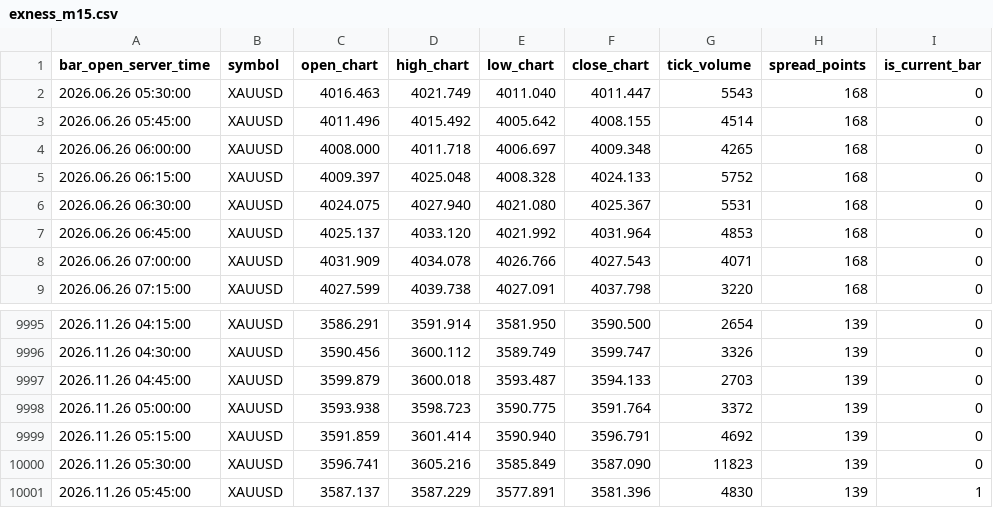
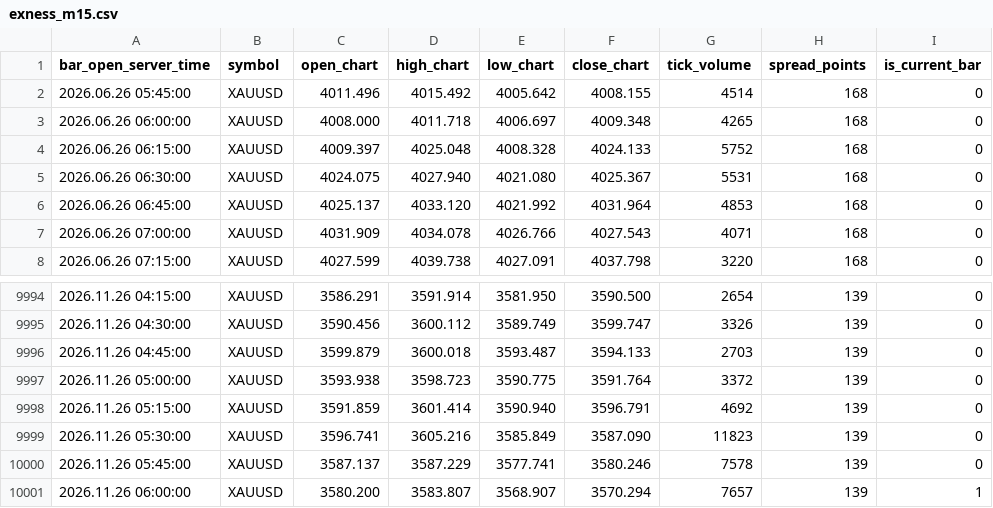
Before and after one commit to nkrabby/gold-terminal, a CSV file: market/exness_m15.csv, drawn as a sheet; only a part is shown, gaps mark what is left out.

```diff
--- a/market/exness_m15.csv
+++ b/market/exness_m15.csv
@@ -1,3 +1,2 @@
 bar_open_server_time,symbol,open_chart,high_chart,low_chart,close_chart,tick_volume,spread_points,is_current_bar
-2026.06.26 05:30:00,XAUUSD,4016.463,4021.749,4011.040,4011.447,5543,168,0
 2026.06.26 05:45:00,XAUUSD,4011.496,4015.492,4005.642,4008.155,4514,168,0
@@ -10000,2 +9999,3 @@ bar_open_server_time,symbol,open_chart,high_chart,low_chart,close_chart,tick_vol
 2026.11.26 05:30:00,XAUUSD,3596.741,3605.216,3585.849,3587.090,11823,139,0
-2026.11.26 05:45:00,XAUUSD,3587.137,3587.229,3577.891,3581.396,4830,139,1
+2026.11.26 05:45:00,XAUUSD,3587.137,3587.229,3577.741,3580.246,7578,139,0
+2026.11.26 06:00:00,XAUUSD,3580.200,3583.807,3568.907,3570.294,7657,139,1
```
Also changed, not shown: market/exness_h1.csv, 1 other file.
